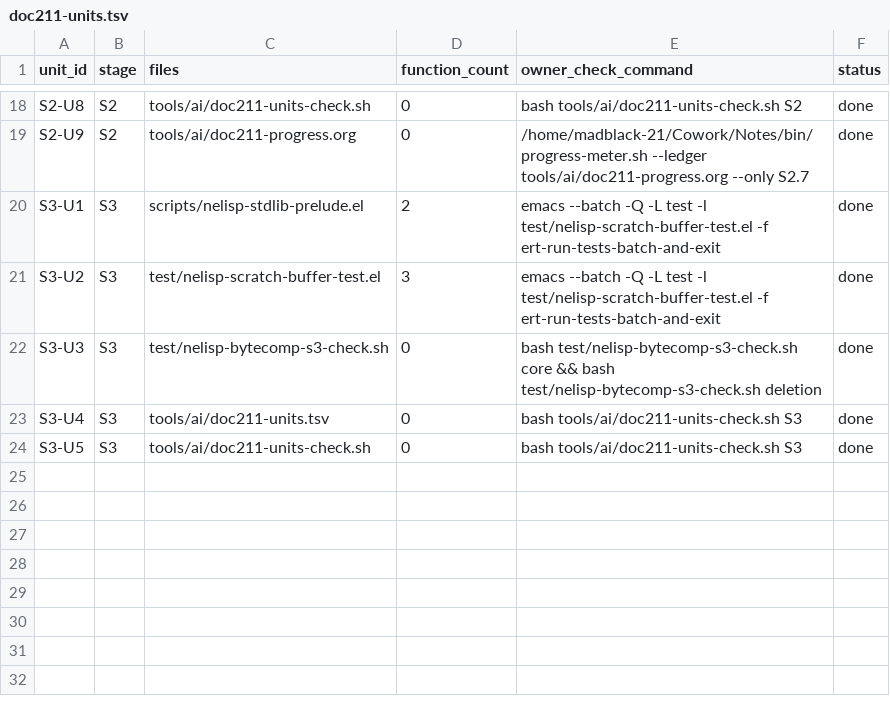
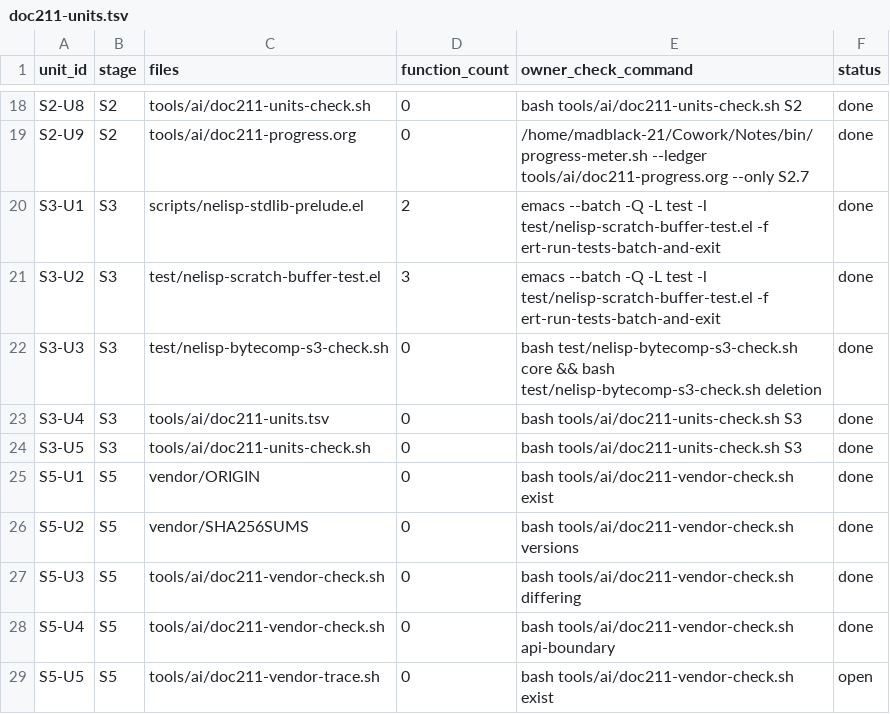
Before and after one commit to zawatton/nelisp, a TSV file: tools/ai/doc211-units.tsv, drawn as a sheet; only a part is shown, gaps mark what is left out.

```diff
--- a/tools/ai/doc211-units.tsv
+++ b/tools/ai/doc211-units.tsv
@@ -24 +24,6 @@ S3-U4	S3	tools/ai/doc211-units.tsv	0	bash tools/ai/doc211-units-check.sh S3	done
 S3-U5	S3	tools/ai/doc211-units-check.sh	0	bash tools/ai/doc211-units-check.sh S3	done
+S5-U1	S5	vendor/ORIGIN	0	bash tools/ai/doc211-vendor-check.sh exist	done
+S5-U2	S5	vendor/SHA256SUMS	0	bash tools/ai/doc211-vendor-check.sh versions	done
+S5-U3	S5	tools/ai/doc211-vendor-check.sh	0	bash tools/ai/doc211-vendor-check.sh differing	done
+S5-U4	S5	tools/ai/doc211-vendor-check.sh	0	bash tools/ai/doc211-vendor-check.sh api-boundary	done
+S5-U5	S5	tools/ai/doc211-vendor-trace.sh	0	bash tools/ai/doc211-vendor-check.sh exist	open
```
Also changed, not shown: 45 other files.
